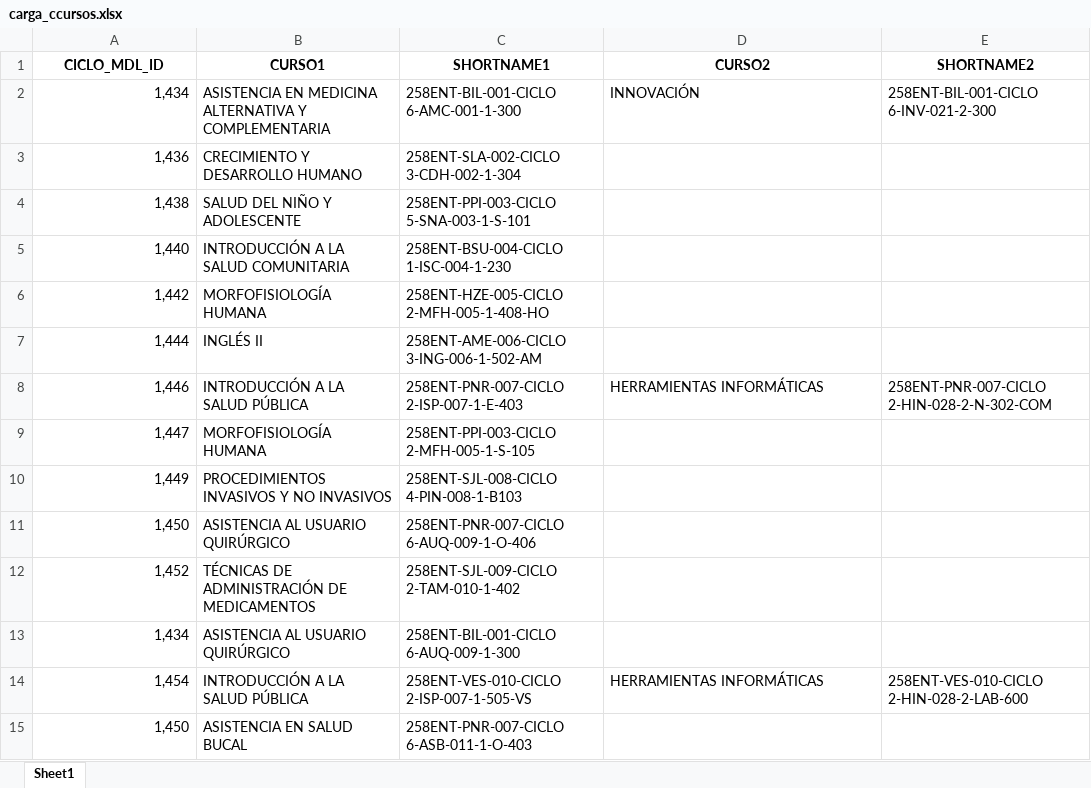
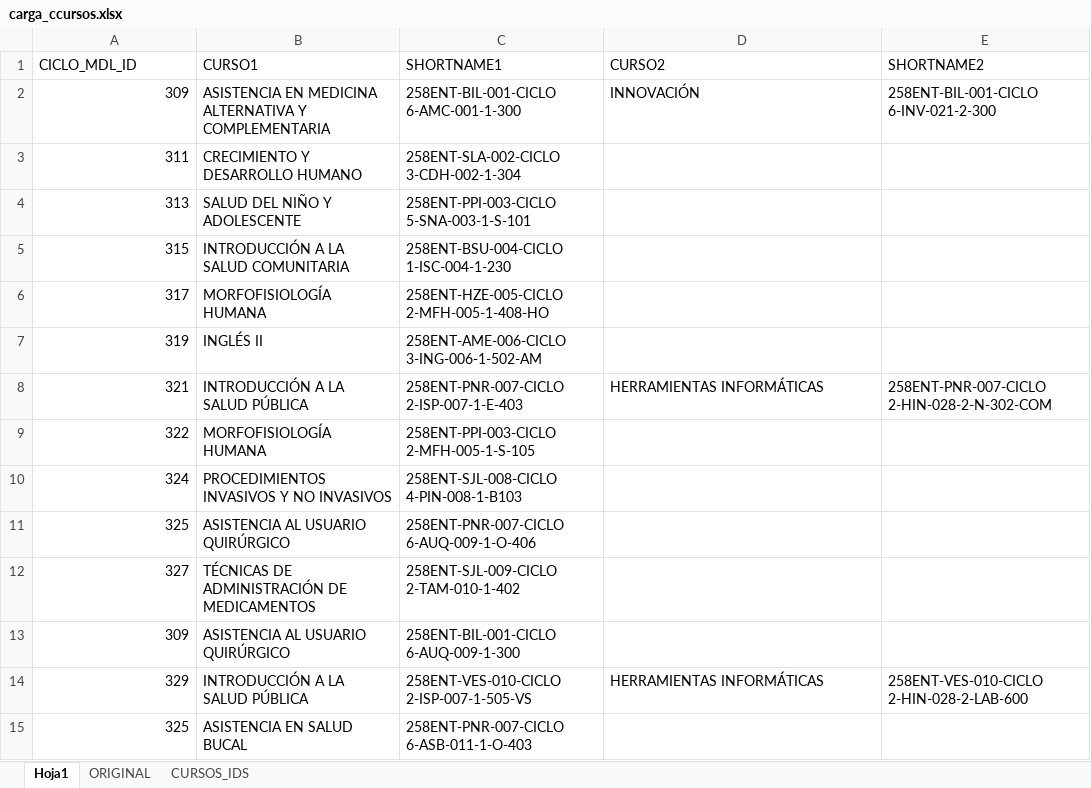
Before and after one commit to jandoworkdev/moodlepy, an Excel workbook: gestion-programacion/creador_cursos/carga_ccursos.xlsx, sheet Hoja1, drawn as a sheet; only a part is shown; values as stored, in another font and other column widths than the file's, no borders; table styles not drawn; the diff covers the shown part only; the diff names each change by its address in the sheet, - before the commit and + after, or states it on an @@ line.

```diff
--- a/gestion-programacion/creador_cursos/carga_ccursos.xlsx (sheet Hoja1)
+++ b/gestion-programacion/creador_cursos/carga_ccursos.xlsx (sheet Hoja1)
-sheet tab: Sheet1
+sheet tab: Hoja1
+sheet tab: ORIGINAL
+sheet tab: CURSOS_IDS
@@ A1:E1 bold: on → off, alignment: center → left @@
-A2 (CICLO_MDL_ID): 1,434
+A2 (CICLO_MDL_ID): 309
-A3 (CICLO_MDL_ID): 1,436
+A3 (CICLO_MDL_ID): 311
-A4 (CICLO_MDL_ID): 1,438
+A4 (CICLO_MDL_ID): 313
-A5 (CICLO_MDL_ID): 1,440
+A5 (CICLO_MDL_ID): 315
-A6 (CICLO_MDL_ID): 1,442
+A6 (CICLO_MDL_ID): 317
-A7 (CICLO_MDL_ID): 1,444
+A7 (CICLO_MDL_ID): 319
-A8 (CICLO_MDL_ID): 1,446
+A8 (CICLO_MDL_ID): 321
-A9 (CICLO_MDL_ID): 1,447
+A9 (CICLO_MDL_ID): 322
-A10 (CICLO_MDL_ID): 1,449
+A10 (CICLO_MDL_ID): 324
-A11 (CICLO_MDL_ID): 1,450
+A11 (CICLO_MDL_ID): 325
-A12 (CICLO_MDL_ID): 1,452
+A12 (CICLO_MDL_ID): 327
-A13 (CICLO_MDL_ID): 1,434
+A13 (CICLO_MDL_ID): 309
-A14 (CICLO_MDL_ID): 1,454
+A14 (CICLO_MDL_ID): 329
-A15 (CICLO_MDL_ID): 1,450
+A15 (CICLO_MDL_ID): 325
```
Also changed, not shown: 573 edited cells elsewhere in this sheet, gestion-programacion/creador-categorias/carga_ccatg.xlsx, 6 other files.
